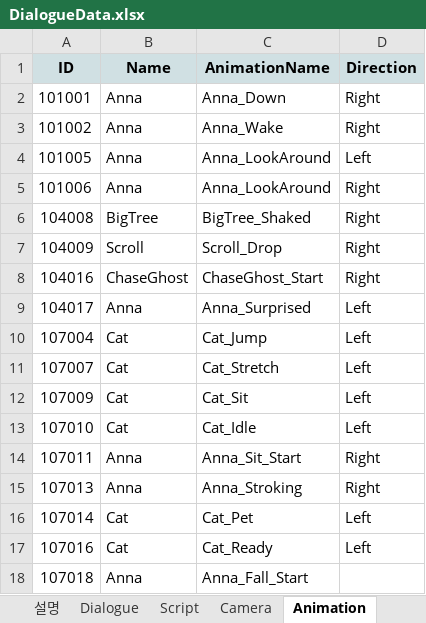
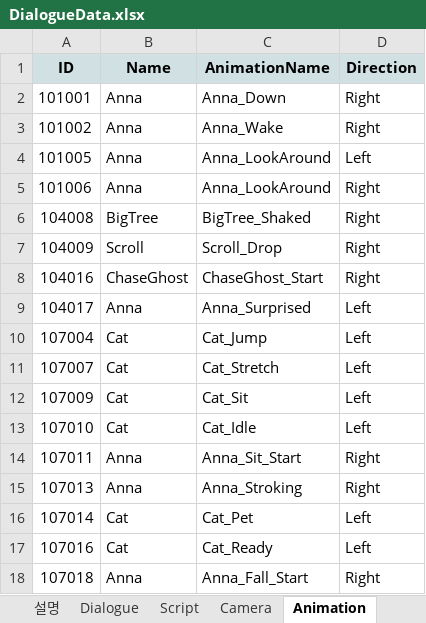
Before and after one commit to Team-Cocoon/Nine-Reincarnation, an Excel workbook: NineReincarnation/Assets/08. Scripts/03. Data/DialogueData.xlsx, sheet Animation, drawn as a sheet; values as stored, in another font and other column widths than the file's, no borders; charts and pictures not drawn; the diff names each change by its address in the sheet, - before the commit and + after, or states it on an @@ line.

```diff
--- a/NineReincarnation/Assets/08. Scripts/03. Data/DialogueData.xlsx (sheet Animation)
+++ b/NineReincarnation/Assets/08. Scripts/03. Data/DialogueData.xlsx (sheet Animation)
-D18 (Direction): (empty)
+D18 (Direction): Right
```
Also changed, not shown: sheet 통합, 4 other files.
